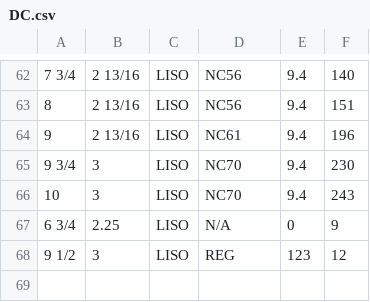
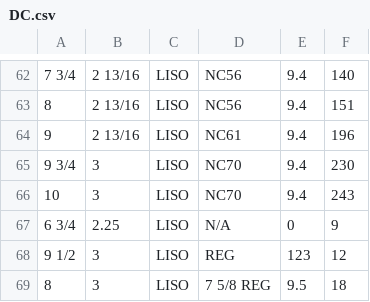
Before and after one commit to ocanoc/easydrill, a CSV file: Recursos/CSV/DC.csv, drawn as a sheet; only a part is shown, gaps mark what is left out.

```diff
--- a/Recursos/CSV/DC.csv
+++ b/Recursos/CSV/DC.csv
@@ -68 +68,2 @@
 9 1/2,3,LISO,REG,123,12
+8,3,LISO,7 5/8 REG,9.5,18
```
Also changed, not shown: Recursos/CSV/HW.csv, Recursos/CSV/TuberiaPerforacion.csv.
